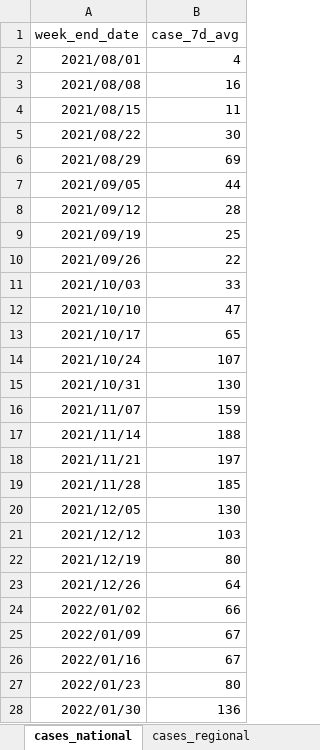
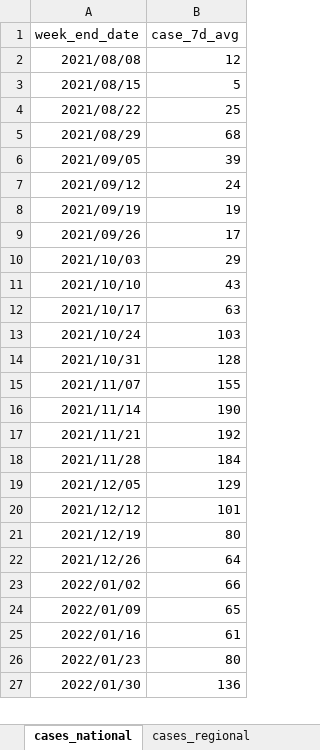
Before and after one commit to ESR-NZ/covid_in_wastewater, an Excel workbook: data/sars_cov2_wastewater_aotearoa.xlsx, sheet cases_national, drawn as a sheet; only a part is shown; values as stored, in another font and other column widths than the file's, no borders; table styles not drawn; removed rows and columns are numbered as before the commit, all else as after; the diff covers the shown part only; the diff names each change by its address in the sheet, - before the commit and + after, or states it on an @@ line.

```diff
--- a/data/sars_cov2_wastewater_aotearoa.xlsx (sheet cases_national)
+++ b/data/sars_cov2_wastewater_aotearoa.xlsx (sheet cases_national)
-row 2: 2021/08/01 | 4
-B2 (case_7d_avg): 16
+B2 (case_7d_avg): 12
-B3 (case_7d_avg): 11
+B3 (case_7d_avg): 5
-B4 (case_7d_avg): 30
+B4 (case_7d_avg): 25
-B5 (case_7d_avg): 69
+B5 (case_7d_avg): 68
-B6 (case_7d_avg): 44
+B6 (case_7d_avg): 39
-B7 (case_7d_avg): 28
+B7 (case_7d_avg): 24
-B8 (case_7d_avg): 25
+B8 (case_7d_avg): 19
-B9 (case_7d_avg): 22
+B9 (case_7d_avg): 17
-B10 (case_7d_avg): 33
+B10 (case_7d_avg): 29
-B11 (case_7d_avg): 47
+B11 (case_7d_avg): 43
-B12 (case_7d_avg): 65
+B12 (case_7d_avg): 63
-B13 (case_7d_avg): 107
+B13 (case_7d_avg): 103
-B14 (case_7d_avg): 130
+B14 (case_7d_avg): 128
-B15 (case_7d_avg): 159
+B15 (case_7d_avg): 155
-B16 (case_7d_avg): 188
+B16 (case_7d_avg): 190
-B17 (case_7d_avg): 197
+B17 (case_7d_avg): 192
-B18 (case_7d_avg): 185
+B18 (case_7d_avg): 184
-B19 (case_7d_avg): 130
+B19 (case_7d_avg): 129
-B20 (case_7d_avg): 103
+B20 (case_7d_avg): 101
-B24 (case_7d_avg): 67
+B24 (case_7d_avg): 65
-B25 (case_7d_avg): 67
+B25 (case_7d_avg): 61
```
Also changed, not shown: 1 added row and 21 edited cells elsewhere in this sheet, sheet cases_site, sheet cases_regional, sheet ww_data_all, sheet ww_site, sheet ww_regional, sheet ww_national, 8 other files.
